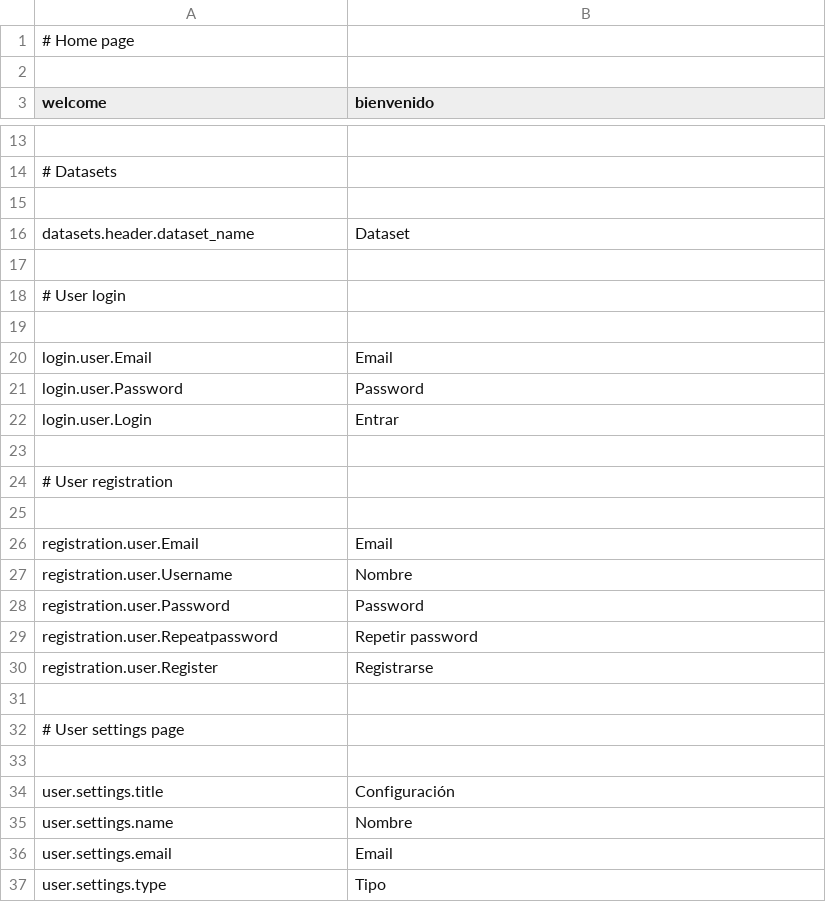
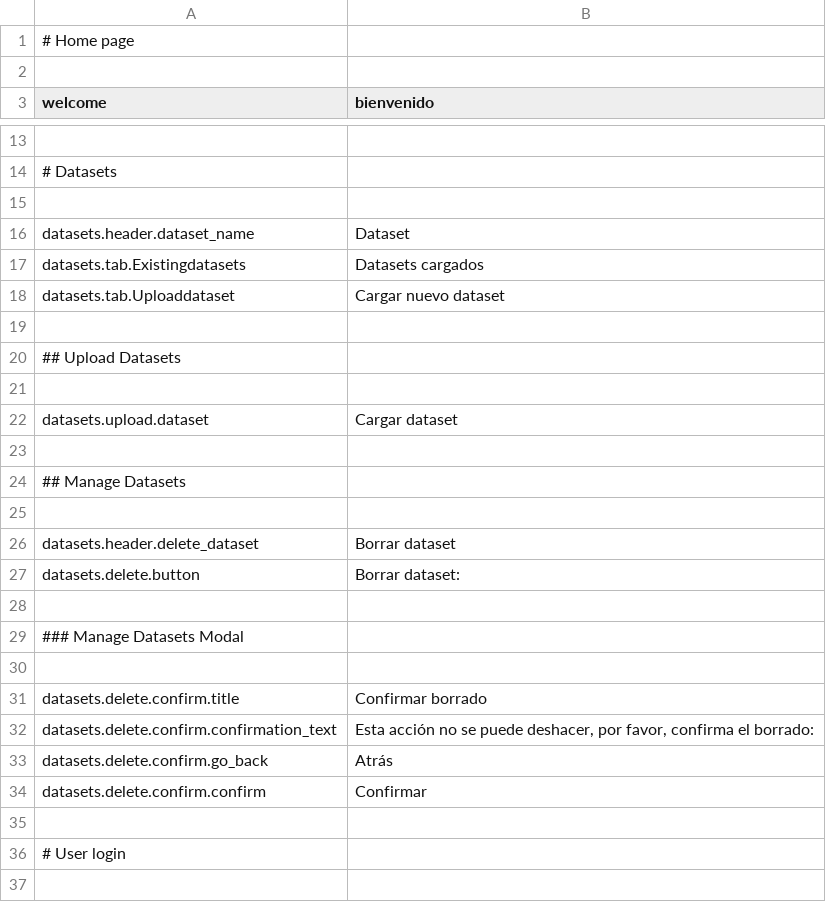
Before and after one commit to mateoalvarez/tornado-app, a CSV file: src/app/translations/es_ES.csv, drawn as a sheet; only a part is shown, gaps mark what is left out; the shorter side is filled out with more unchanged rows; the diff names each change by its address in the sheet, - before the commit and + after, or states it on an @@ line.

```diff
--- a/src/app/translations/es_ES.csv
+++ b/src/app/translations/es_ES.csv
+row 17: datasets.tab.Existingdatasets | Datasets cargados
+row 18: datasets.tab.Uploaddataset | Cargar nuevo dataset
+row 19: (empty)
+row 20: ## Upload Datasets
+row 21: (empty)
+row 22: datasets.upload.dataset | Cargar dataset
+row 23: (empty)
+row 24: ## Manage Datasets
+row 25: (empty)
+row 26: datasets.header.delete_dataset | Borrar dataset
+row 27: datasets.delete.button | Borrar dataset:
+row 28: (empty)
+row 29: ### Manage Datasets Modal
+row 30: (empty)
+row 31: datasets.delete.confirm.title | Confirmar borrado
+row 32: datasets.delete.confirm.confirmation_text | Esta acción no se puede deshacer, por favor, confirma el borrado:
+row 33: datasets.delete.confirm.go_back | Atrás
+row 34: datasets.delete.confirm.confirm | Confirmar
```
Also changed, not shown: src/app/translations/en_US.csv, 11 other files.
